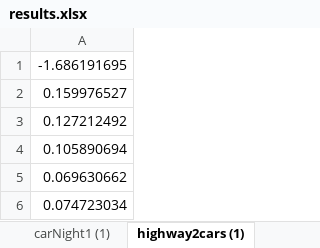
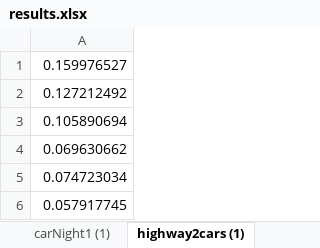
Before and after one commit to DanielCJLee/CarDetect, an Excel workbook: results.xlsx, sheet highway2cars (1), drawn as a sheet; only a part is shown; the shorter side is filled out with more unchanged rows; values as stored, in another font and other column widths than the file's, no borders; charts and pictures not drawn; the diff names each change by its address in the sheet, - before the commit and + after, or states it on an @@ line.

```diff
--- a/results.xlsx (sheet highway2cars (1))
+++ b/results.xlsx (sheet highway2cars (1))
-row 1: -1.686191695
```
Also changed, not shown: sheet highway4cars (2), sheet carNight1 (1), sheet carNight1 (2), other sheet tabs, charts or pictures.
